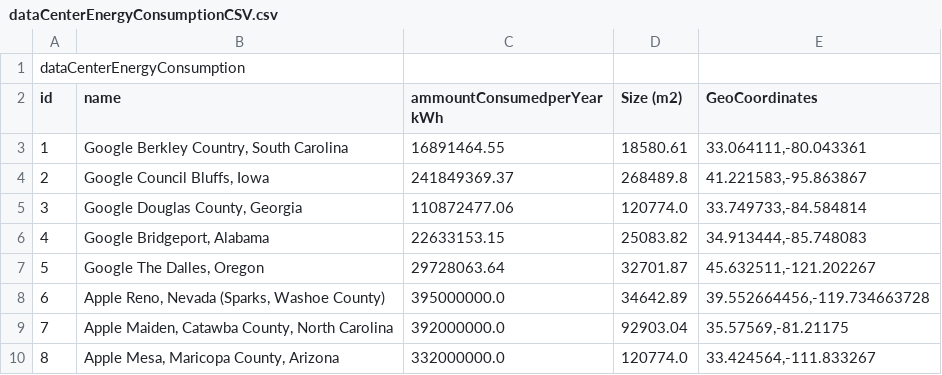
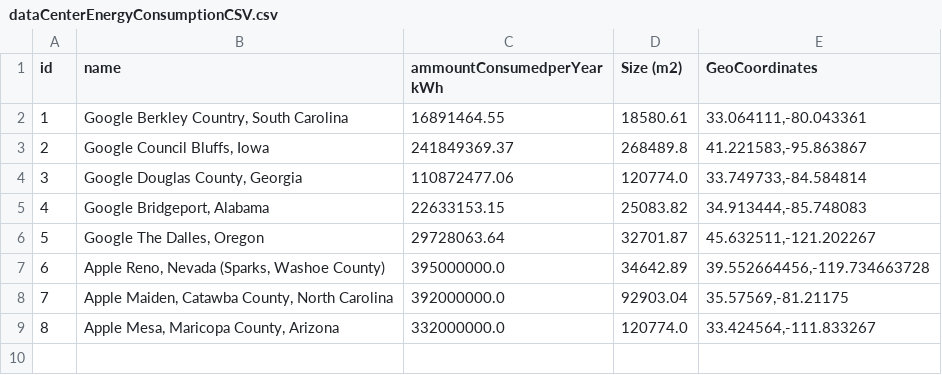
Before and after one commit to hichambab/heafi-data-integration-project, a CSV file: 0_datasets/dataCenterEnergyConsumptionCSV.csv, drawn as a sheet; the diff names each change by its address in the sheet, - before the commit and + after, or states it on an @@ line.

Commit message:
table hotfix

```diff
--- a/0_datasets/dataCenterEnergyConsumptionCSV.csv
+++ b/0_datasets/dataCenterEnergyConsumptionCSV.csv
-row 1: dataCenterEnergyConsumption
```
